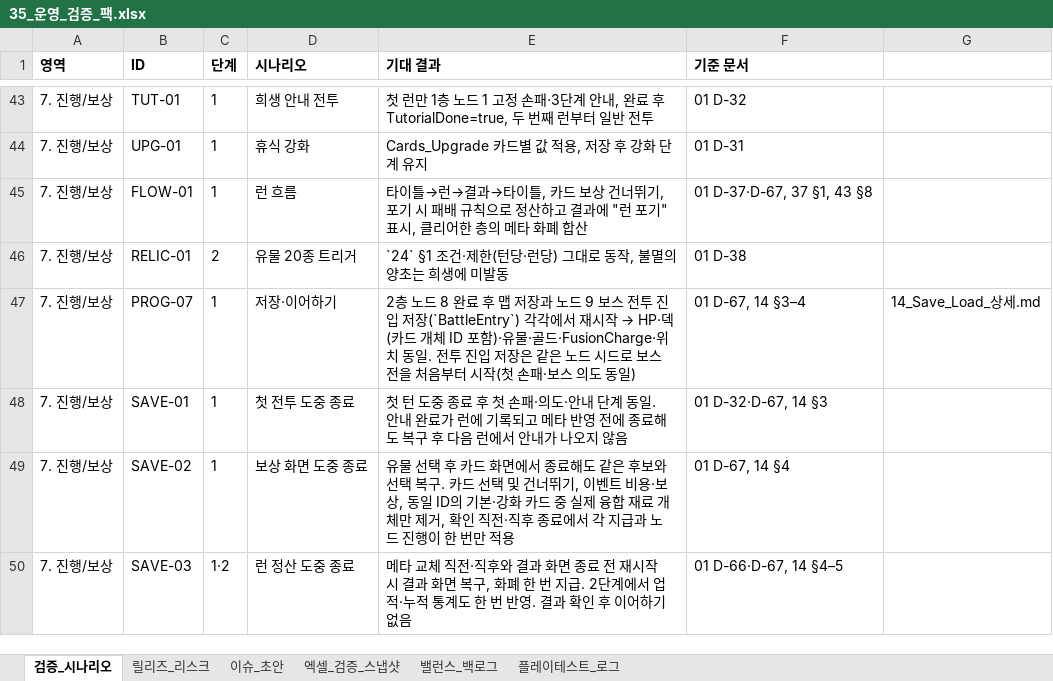
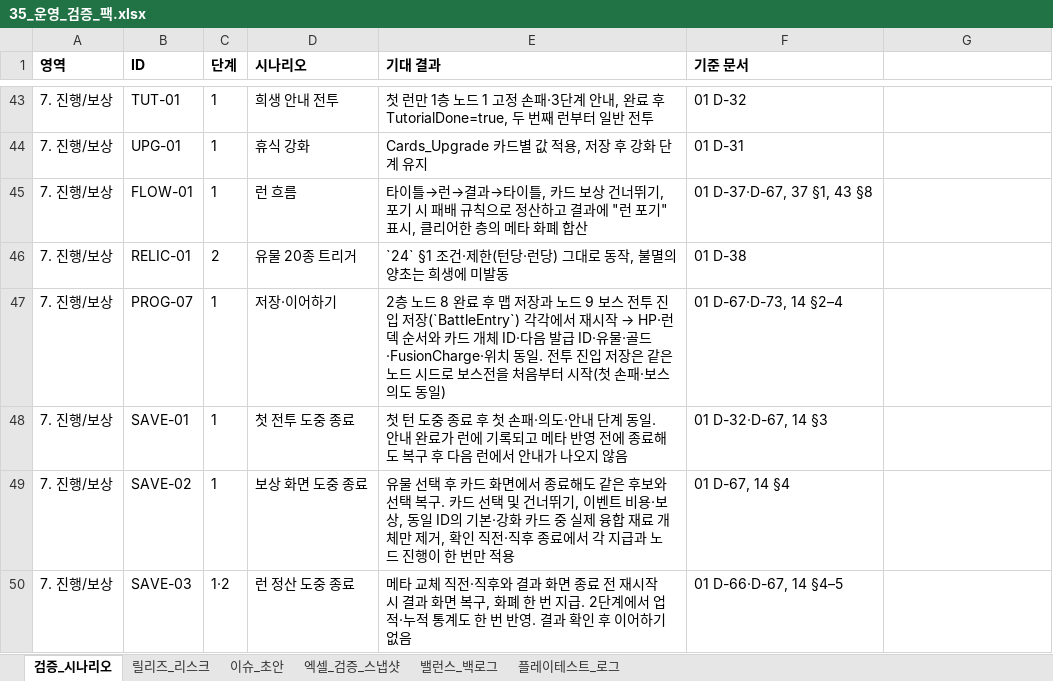
Before and after one commit to guswnstjr125/game, an Excel workbook: docs/design/35_운영_검증_팩.xlsx, sheet 검증_시나리오, drawn as a sheet; only a part is shown, gaps mark what is left out; values as stored, in another font and other column widths than the file's, no borders; the diff names each change by its address in the sheet, - before the commit and + after, or states it on an @@ line.

```diff
--- a/docs/design/35_운영_검증_팩.xlsx (sheet 검증_시나리오)
+++ b/docs/design/35_운영_검증_팩.xlsx (sheet 검증_시나리오)
@@ E47 (기대 결과): …작 → HP·덱(카드 개체 ID 포함)·유물·골… → …작 → HP·런 덱 순서와 카드 개체 ID·다음 발급 ID·유물·골… @@
-F47 (기준 문서): 01 D-67, 14 §3–4
+F47 (기준 문서): 01 D-67·D-73, 14 §2–4
-G47: 14_Save_Load_상세.md
+G47: (empty)
```
Also changed, not shown: 5 other files.
